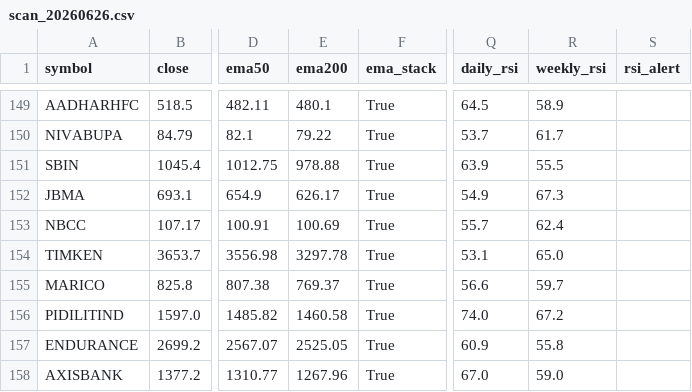
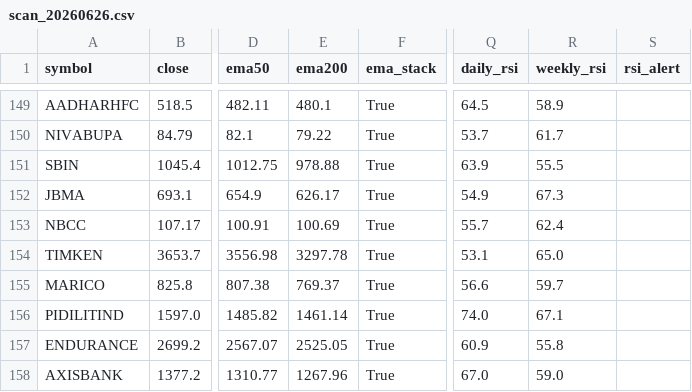
Before and after one commit to drrakeshsonawane-a11y/rakesh-scanner, a CSV file: outputs/scan_20260626.csv, drawn as a sheet; only a part is shown, gaps mark what is left out; the diff names each change by its address in the sheet, - before the commit and + after, or states it on an @@ line.

Commit message:
EOD Scan 2026-06-26

```diff
--- a/outputs/scan_20260626.csv
+++ b/outputs/scan_20260626.csv
-E156 (ema200): 1460.58
+E156 (ema200): 1461.14
-R156 (weekly_rsi): 67.2
+R156 (weekly_rsi): 67.1
```
